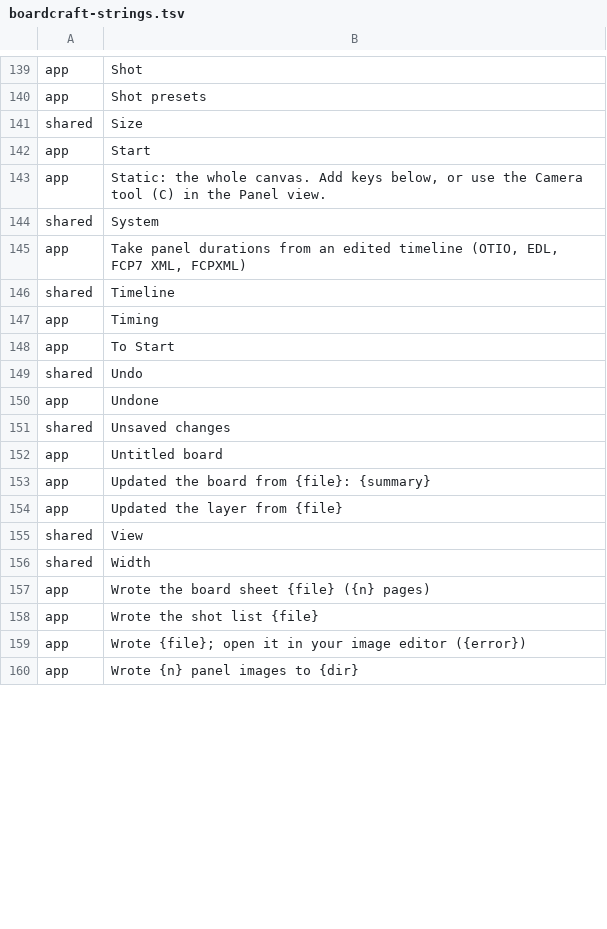
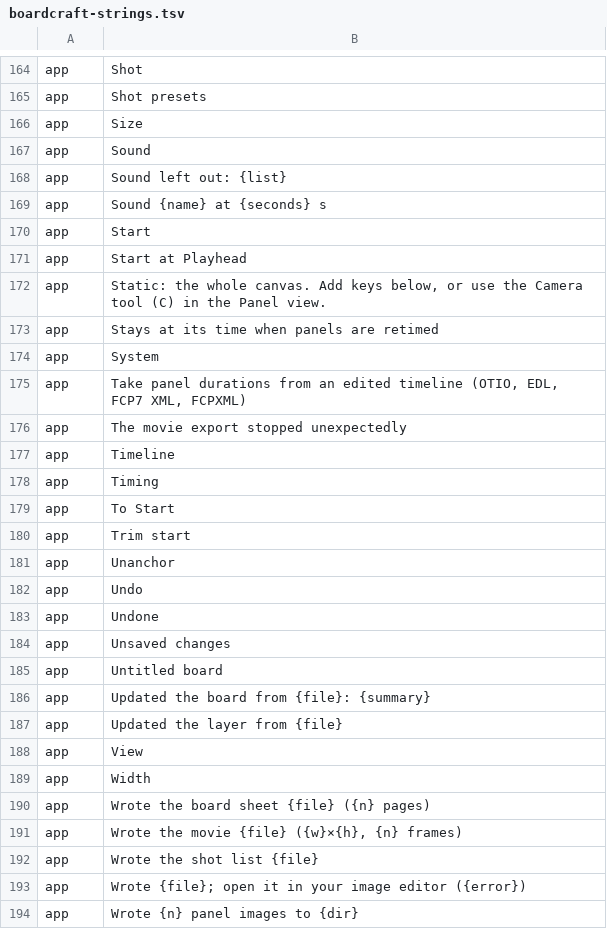
Before and after one commit to XmYx/boardcraft, a TSV file: docs/i18n/boardcraft-strings.tsv, drawn as a sheet; only a part is shown, gaps mark what is left out; the diff covers the shown part only.

Commit message:
Audio track under the animatic and movie export with burn-ins
Sound clips (craft-audio decode) live in the .boardcraft zip as audio/<id>.<ext>,
mix under the animatic, draw a waveform strip in the timeline, play through cpal,
and can be anchored to a panel so they follow it when the board is retimed.
New commands: add_audio, move_audio, remove_audio, set_audio_anchor,
set_audio_gain, set_audio_trim. Timeline exports (OTIO, FCP7 XML, FCPXML, EDL)
carry the clips on audio tracks with their source files beside the stills.

Movie export renders every frame with camera moves, burns in panel number,
timecode and dialogue (skrifa outlines rasterized in core), encodes H.264
(craft-video) and AAC (craft-audio) into MP4 (craft-media). File > Export Movie
runs it on a background thread with progress and Cancel;
boardcraft-cli export-movie does it headless.

```diff
--- a/docs/i18n/boardcraft-strings.tsv
+++ b/docs/i18n/boardcraft-strings.tsv
@@ -140,13 +165,21 @@ app	Shot
 app	Shot presets
-shared	Size
+app	Size
+app	Sound
+app	Sound left out: {list}
+app	Sound {name} at {seconds} s
 app	Start
+app	Start at Playhead
 app	Static: the whole canvas. Add keys below, or use the Camera tool (C) in the Panel view.
-shared	System
+app	Stays at its time when panels are retimed
+app	System
 app	Take panel durations from an edited timeline (OTIO, EDL, FCP7 XML, FCPXML)
-shared	Timeline
+app	The movie export stopped unexpectedly
+app	Timeline
 app	Timing
 app	To Start
-shared	Undo
+app	Trim start
+app	Unanchor
+app	Undo
 app	Undone
-shared	Unsaved changes
+app	Unsaved changes
 app	Untitled board
@@ -154,5 +187,6 @@ app	Updated the board from {file}: {summary}
 app	Updated the layer from {file}
-shared	View
-shared	Width
+app	View
+app	Width
 app	Wrote the board sheet {file} ({n} pages)
+app	Wrote the movie {file} ({w}×{h}, {n} frames)
 app	Wrote the shot list {file}
```
Also changed, not shown: 25 added rows and 27 edited cells elsewhere in this file, 31 other files.
